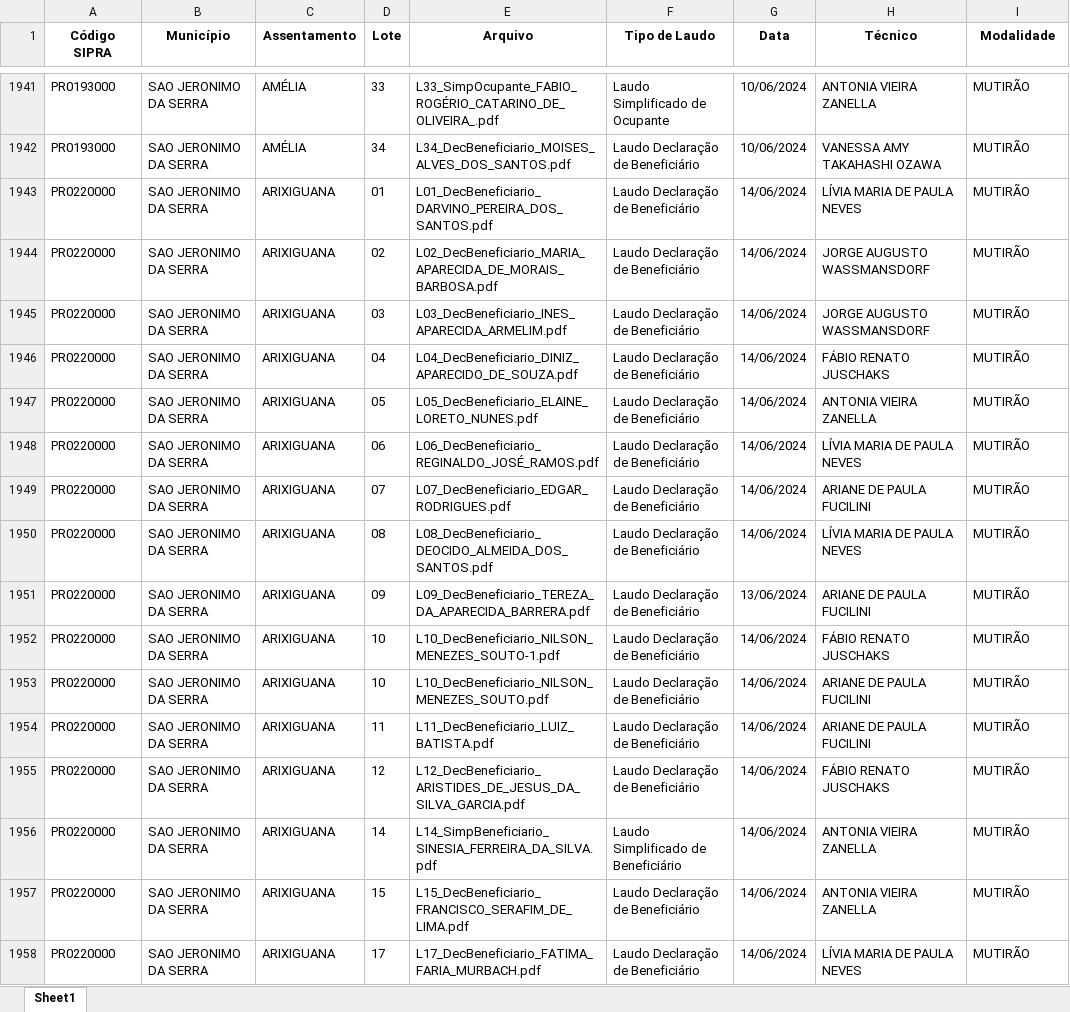
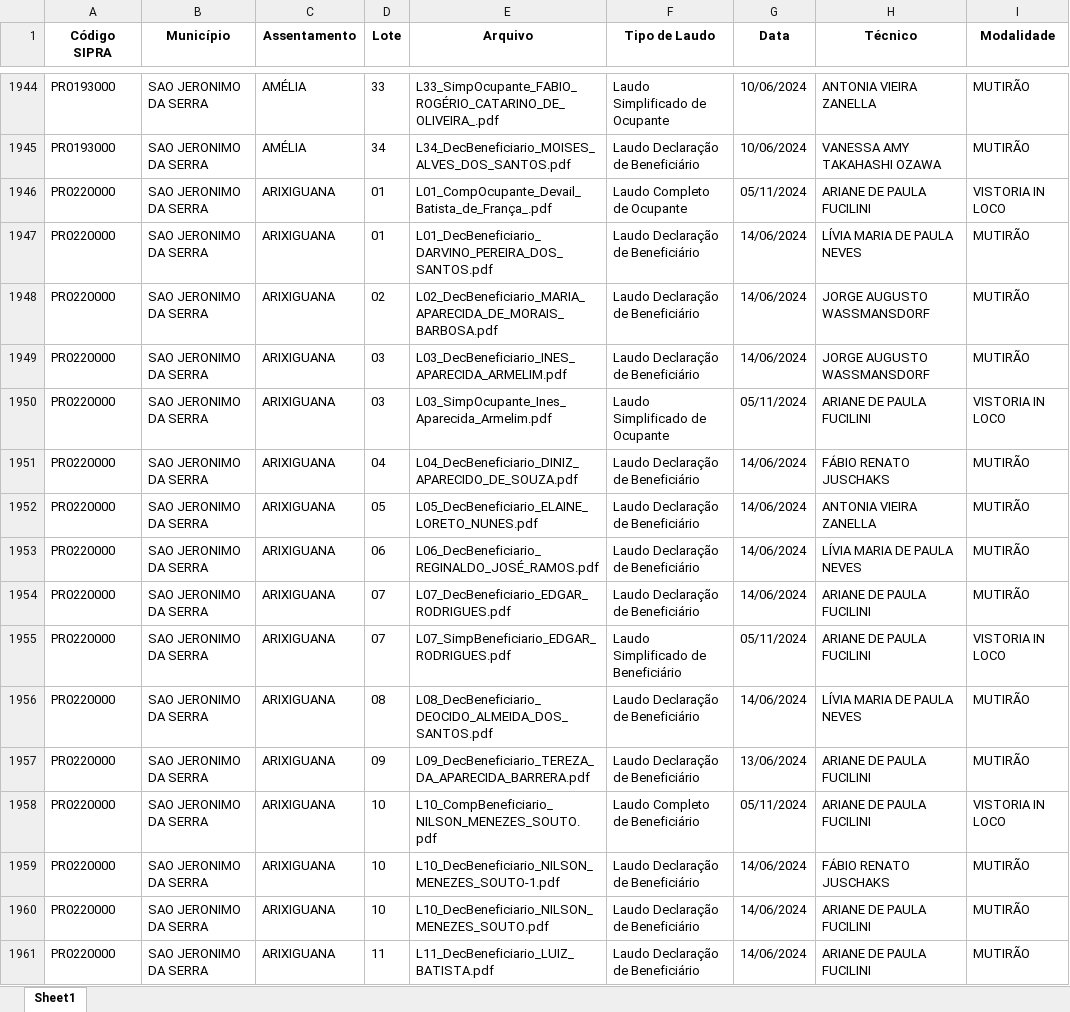
Before and after one commit to geotilageamb/laudos_so, an Excel workbook: laudos_SO_infos.xlsx, sheet Sheet1, drawn as a sheet; only a part is shown, gaps mark what is left out; the shorter side is filled out with more unchanged rows; values as stored, in another font and other column widths than the file's, no borders; the diff covers the shown part only; the diff names each change by its address in the sheet, - before the commit and + after, or states it on an @@ line.

Commit message:
Atualização do arquivo de laudos

```diff
--- a/laudos_SO_infos.xlsx (sheet Sheet1)
+++ b/laudos_SO_infos.xlsx (sheet Sheet1)
+row 1946: PR0220000 | SAO JERONIMO DA SERRA | ARIXIGUANA | 01 | L01_CompOcupante_Devail_Batista_de_França_.pdf | Laudo Completo de Ocupante | 05/11/2024 | ARIANE DE PAULA FUCILINI | VISTORIA IN LOCO
+row 1950: PR0220000 | SAO JERONIMO DA SERRA | ARIXIGUANA | 03 | L03_SimpOcupante_Ines_Aparecida_Armelim.pdf | Laudo Simplificado de Ocupante | 05/11/2024 | ARIANE DE PAULA FUCILINI | VISTORIA IN LOCO
+row 1955: PR0220000 | SAO JERONIMO DA SERRA | ARIXIGUANA | 07 | L07_SimpBeneficiario_EDGAR_RODRIGUES.pdf | Laudo Simplificado de Beneficiário | 05/11/2024 | ARIANE DE PAULA FUCILINI | VISTORIA IN LOCO
+row 1958: PR0220000 | SAO JERONIMO DA SERRA | ARIXIGUANA | 10 | L10_CompBeneficiario_NILSON_MENEZES_SOUTO.pdf | Laudo Completo de Beneficiário | 05/11/2024 | ARIANE DE PAULA FUCILINI | VISTORIA IN LOCO
```
Also changed, not shown: 41 added rows and 3 edited cells elsewhere in this sheet.
